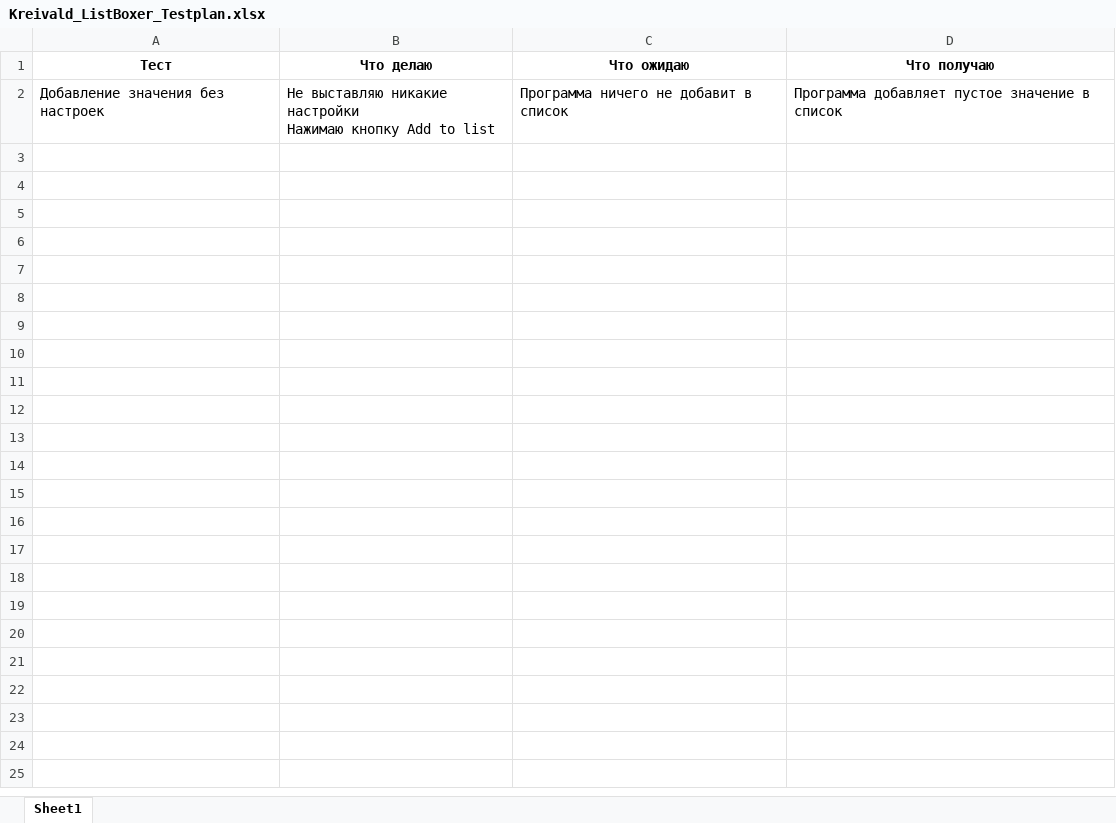
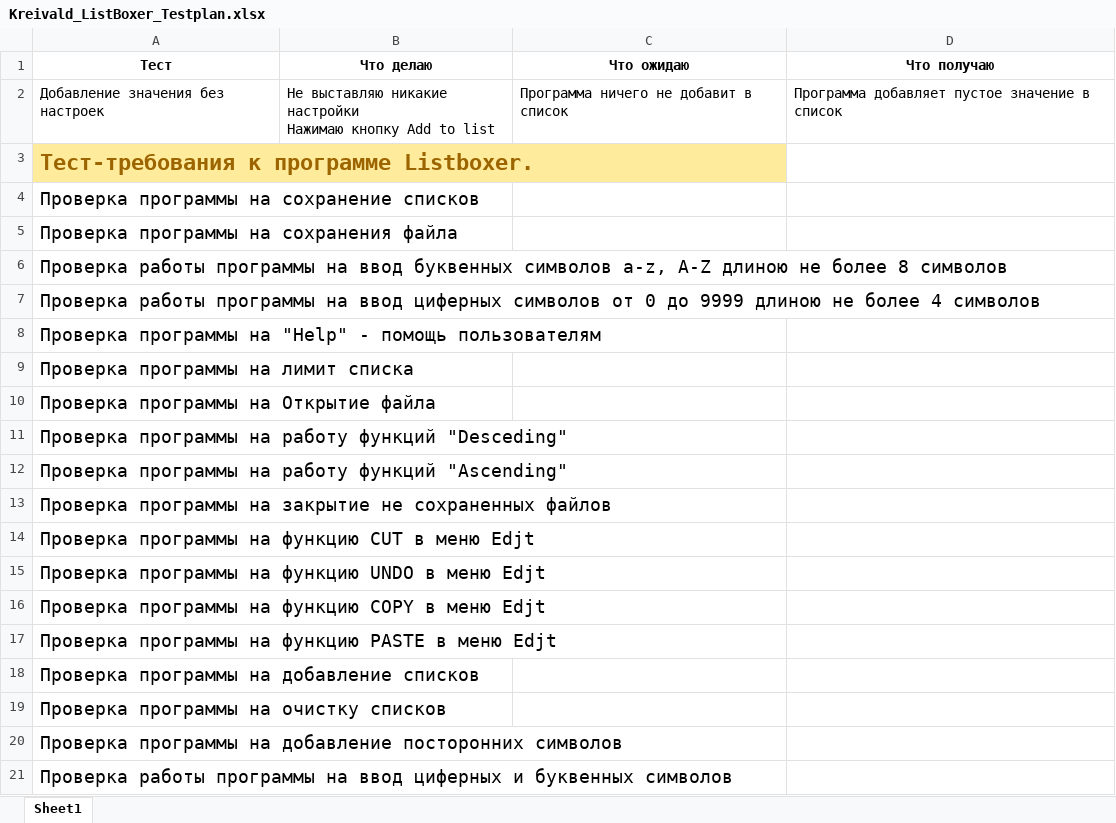
Before and after one commit to DJDims/Testing_lessons, an Excel workbook: w2/Kreivald_ListBoxer_Testplan.xlsx, sheet Sheet1, drawn as a sheet; values as stored, in another font and other column widths than the file's, no borders; the diff names each change by its address in the sheet, - before the commit and + after, or states it on an @@ line.

```diff
--- a/w2/Kreivald_ListBoxer_Testplan.xlsx (sheet Sheet1)
+++ b/w2/Kreivald_ListBoxer_Testplan.xlsx (sheet Sheet1)
+row 3: Тест-требования к программе Listboxer.
+row 4: Проверка программы на сохранение списков
+row 5: Проверка программы на сохранения файла
+row 6: Проверка работы программы на ввод буквенных символов a-z, A-Z длиною не более 8 символов
+row 7: Проверка работы программы на ввод циферных символов от 0 до 9999 длиною не более 4 символов
+row 8: Проверка программы на "Help" - помощь пользователям
+row 9: Проверка программы на лимит списка
+row 10: Проверка программы на Открытие файла
+row 11: Проверка программы на работу функций "Desceding"
+row 12: Проверка программы на работу функций "Ascending"
+row 13: Проверка программы на закрытие не сохраненных файлов
+row 14: Проверка программы на функцию CUT в меню Edjt
+row 15: Проверка программы на функцию UNDO в меню Edjt
+row 16: Проверка программы на функцию COPY в меню Edjt
+row 17: Проверка программы на функцию PASTE в меню Edjt
+row 18: Проверка программы на добавление списков
+row 19: Проверка программы на очистку списков
+row 20: Проверка программы на добавление посторонних символов
+row 21: Проверка работы программы на ввод циферных и буквенных символов
```
Also changed, not shown: 2 other files.
